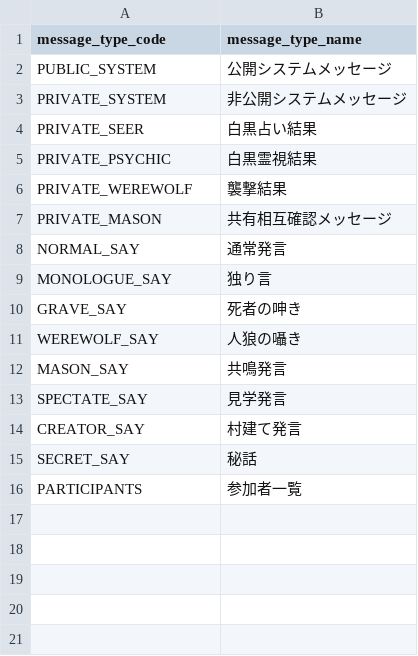
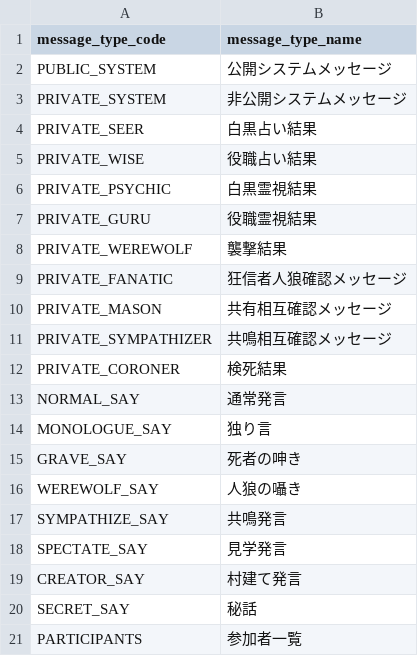
Before and after one commit to h-orito/lastwolf-api, a TSV file: dbflute_firewolfdb/playsql/data/common/tsv/UTF-8/05-MESSAGE_TYPE.tsv, drawn as a sheet.

```diff
--- a/dbflute_firewolfdb/playsql/data/common/tsv/UTF-8/05-MESSAGE_TYPE.tsv
+++ b/dbflute_firewolfdb/playsql/data/common/tsv/UTF-8/05-MESSAGE_TYPE.tsv
@@ -4,5 +4,10 @@ PRIVATE_SYSTEM	非公開システムメッセージ
 PRIVATE_SEER	白黒占い結果
+PRIVATE_WISE	役職占い結果
 PRIVATE_PSYCHIC	白黒霊視結果
+PRIVATE_GURU	役職霊視結果
 PRIVATE_WEREWOLF	襲撃結果
+PRIVATE_FANATIC	狂信者人狼確認メッセージ
 PRIVATE_MASON	共有相互確認メッセージ
+PRIVATE_SYMPATHIZER	共鳴相互確認メッセージ
+PRIVATE_CORONER	検死結果
 NORMAL_SAY	通常発言
@@ -11,3 +16,3 @@ GRAVE_SAY	死者の呻き
 WEREWOLF_SAY	人狼の囁き
-MASON_SAY	共鳴発言
+SYMPATHIZE_SAY	共鳴発言
 SPECTATE_SAY	見学発言
```
Also changed, not shown: dbflute_firewolfdb/playsql/data/common/tsv/UTF-8/04-SKILL.tsv, 35 other files.
